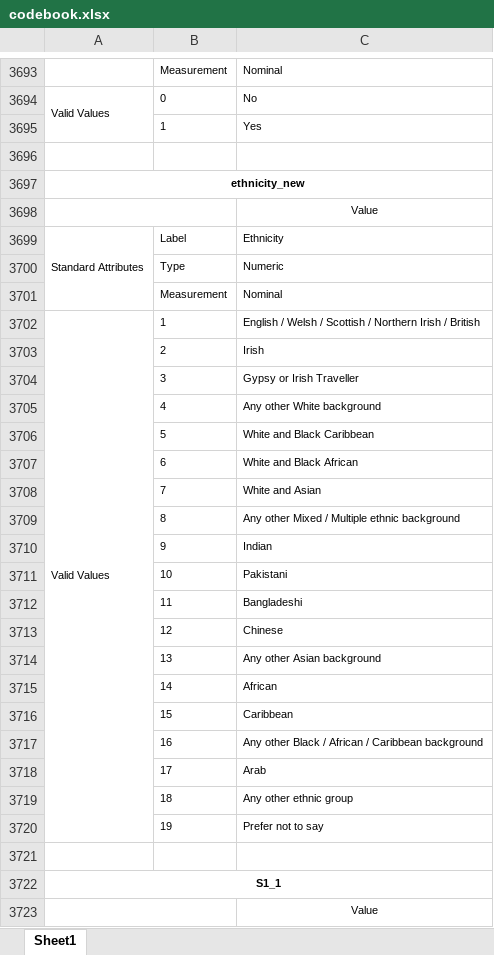
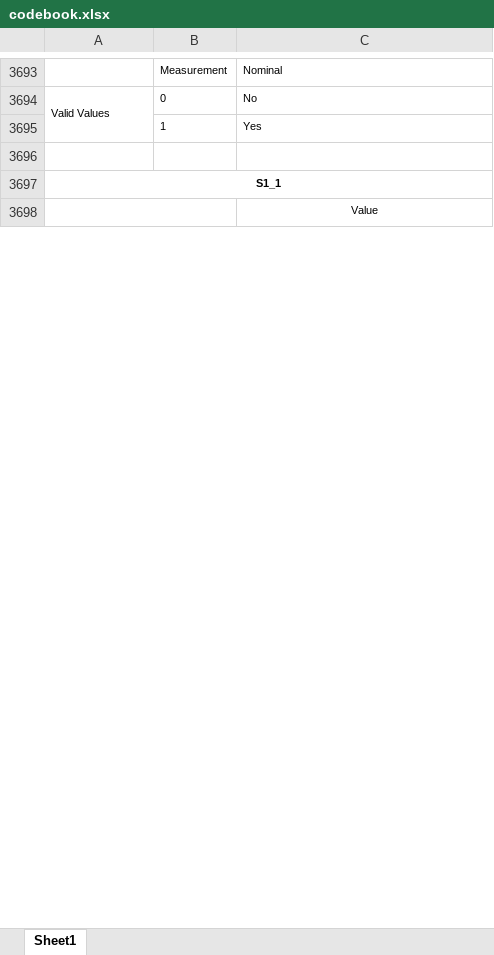
Before and after one commit to YouGov-Data/covid-19-tracker, an Excel workbook: codebook.xlsx, sheet Sheet1, drawn as a sheet; only a part is shown, gaps mark what is left out; values as stored, in another font and other column widths than the file's, no borders; the diff names each change by its address in the sheet, - before the commit and + after, or states it on an @@ line.

Commit message:
Add files via upload

```diff
--- a/codebook.xlsx (sheet Sheet1)
+++ b/codebook.xlsx (sheet Sheet1)
-row 3697: ethnicity_new
-row 3698:  |  | Value
-row 3699: Standard Attributes | Label | Ethnicity
-row 3700:  | Type | Numeric
-row 3701:  | Measurement | Nominal
-row 3702: Valid Values | 1 | English / Welsh / Scottish / Northern Irish / British
-row 3703:  | 2 | Irish
-row 3704:  | 3 | Gypsy or Irish Traveller
-row 3705:  | 4 | Any other White background
-row 3706:  | 5 | White and Black Caribbean
-row 3707:  | 6 | White and Black African
-row 3708:  | 7 | White and Asian
-row 3709:  | 8 | Any other Mixed / Multiple ethnic background
-row 3710:  | 9 | Indian
-row 3711:  | 10 | Pakistani
-row 3712:  | 11 | Bangladeshi
-row 3713:  | 12 | Chinese
-row 3714:  | 13 | Any other Asian background
-row 3715:  | 14 | African
-row 3716:  | 15 | Caribbean
-row 3717:  | 16 | Any other Black / African / Caribbean background
-row 3718:  | 17 | Arab
-row 3719:  | 18 | Any other ethnic group
-row 3720:  | 19 | Prefer not to say
-row 3721: (empty)
```
